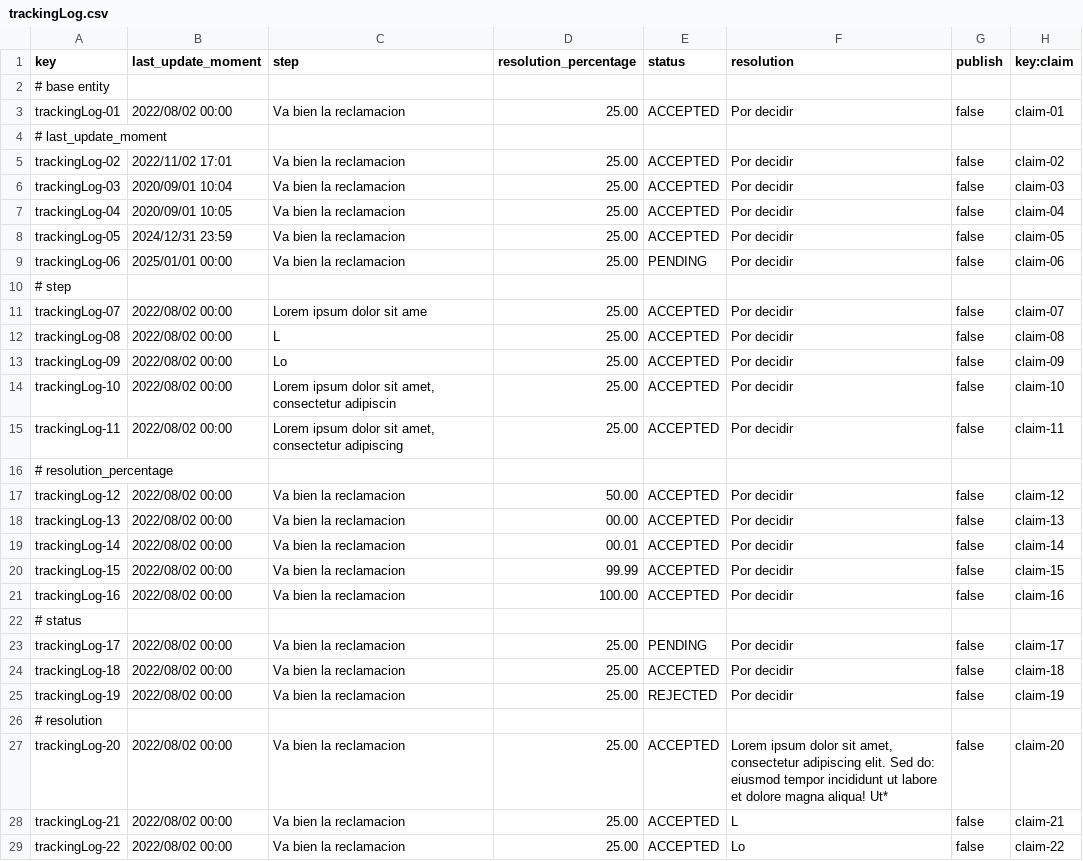
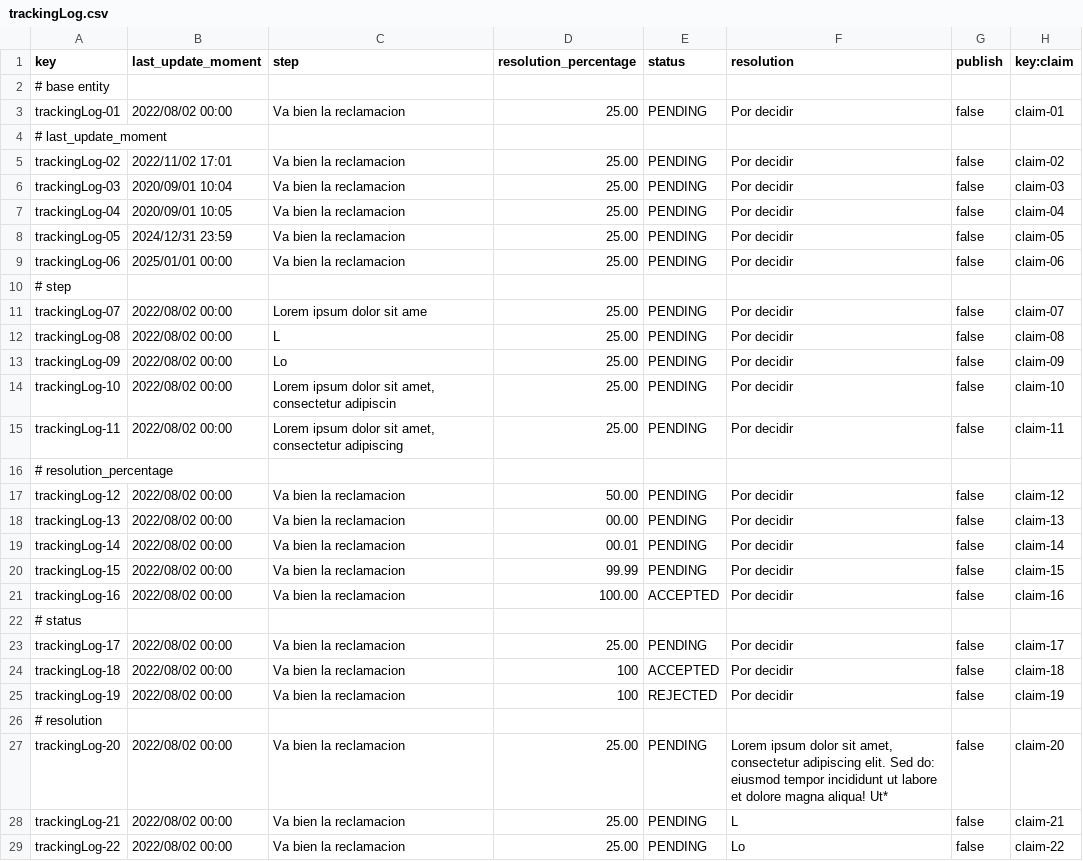
Before and after one commit to Javiergutpas/Acme-ANS-C2, a CSV file: src/main/resources/WEB-INF/data/sample/trackingLog.csv, drawn as a sheet; only a part is shown; the diff covers the shown part only.

Commit message:
tracking logs csv apparently done

```diff
--- a/src/main/resources/WEB-INF/data/sample/trackingLog.csv
+++ b/src/main/resources/WEB-INF/data/sample/trackingLog.csv
@@ -2,20 +2,20 @@ key,last_update_moment,step,resolution_percentage,status,resolution,publish,key:
 # base entity
-trackingLog-01,2022/08/02 00:00,Va bien la reclamacion,25.00,ACCEPTED,Por decidir,false,claim-01
+trackingLog-01,2022/08/02 00:00,Va bien la reclamacion,25.00,PENDING,Por decidir,false,claim-01
 # last_update_moment
-trackingLog-02,2022/11/02 17:01,Va bien la reclamacion,25.00,ACCEPTED,Por decidir,false,claim-02
-trackingLog-03,2020/09/01 10:04,Va bien la reclamacion,25.00,ACCEPTED,Por decidir,false,claim-03
-trackingLog-04,2020/09/01 10:05,Va bien la reclamacion,25.00,ACCEPTED,Por decidir,false,claim-04
-trackingLog-05,2024/12/31 23:59,Va bien la reclamacion,25.00,ACCEPTED,Por decidir,false,claim-05
+trackingLog-02,2022/11/02 17:01,Va bien la reclamacion,25.00,PENDING,Por decidir,false,claim-02
+trackingLog-03,2020/09/01 10:04,Va bien la reclamacion,25.00,PENDING,Por decidir,false,claim-03
+trackingLog-04,2020/09/01 10:05,Va bien la reclamacion,25.00,PENDING,Por decidir,false,claim-04
+trackingLog-05,2024/12/31 23:59,Va bien la reclamacion,25.00,PENDING,Por decidir,false,claim-05
 trackingLog-06,2025/01/01 00:00,Va bien la reclamacion,25.00,PENDING,Por decidir,false,claim-06
 # step
-trackingLog-07,2022/08/02 00:00,Lorem ipsum dolor sit ame,25.00,ACCEPTED,Por decidir,false,claim-07
-trackingLog-08,2022/08/02 00:00,L,25.00,ACCEPTED,Por decidir,false,claim-08
-trackingLog-09,2022/08/02 00:00,Lo,25.00,ACCEPTED,Por decidir,false,claim-09
-trackingLog-10,2022/08/02 00:00,"Lorem ipsum dolor sit amet, consectetur adipiscin",25.00,ACCEPTED,Por decidir,false,claim-10
-trackingLog-11,2022/08/02 00:00,"Lorem ipsum dolor sit amet, consectetur adipiscing",25.00,ACCEPTED,Por decidir,false,claim-11
+trackingLog-07,2022/08/02 00:00,Lorem ipsum dolor sit ame,25.00,PENDING,Por decidir,false,claim-07
+trackingLog-08,2022/08/02 00:00,L,25.00,PENDING,Por decidir,false,claim-08
+trackingLog-09,2022/08/02 00:00,Lo,25.00,PENDING,Por decidir,false,claim-09
+trackingLog-10,2022/08/02 00:00,"Lorem ipsum dolor sit amet, consectetur adipiscin",25.00,PENDING,Por decidir,false,claim-10
+trackingLog-11,2022/08/02 00:00,"Lorem ipsum dolor sit amet, consectetur adipiscing",25.00,PENDING,Por decidir,false,claim-11
 # resolution_percentage
-trackingLog-12,2022/08/02 00:00,Va bien la reclamacion,50.00,ACCEPTED,Por decidir,false,claim-12
-trackingLog-13,2022/08/02 00:00,Va bien la reclamacion,00.00,ACCEPTED,Por decidir,false,claim-13
-trackingLog-14,2022/08/02 00:00,Va bien la reclamacion,00.01,ACCEPTED,Por decidir,false,claim-14
-trackingLog-15,2022/08/02 00:00,Va bien la reclamacion,99.99,ACCEPTED,Por decidir,false,claim-15
+trackingLog-12,2022/08/02 00:00,Va bien la reclamacion,50.00,PENDING,Por decidir,false,claim-12
+trackingLog-13,2022/08/02 00:00,Va bien la reclamacion,00.00,PENDING,Por decidir,false,claim-13
+trackingLog-14,2022/08/02 00:00,Va bien la reclamacion,00.01,PENDING,Por decidir,false,claim-14
+trackingLog-15,2022/08/02 00:00,Va bien la reclamacion,99.99,PENDING,Por decidir,false,claim-15
 trackingLog-16,2022/08/02 00:00,Va bien la reclamacion,100.00,ACCEPTED,Por decidir,false,claim-16
@@ -23,7 +23,7 @@ trackingLog-16,2022/08/02 00:00,Va bien la reclamacion,100.00,ACCEPTED,Por decid
 trackingLog-17,2022/08/02 00:00,Va bien la reclamacion,25.00,PENDING,Por decidir,false,claim-17
-trackingLog-18,2022/08/02 00:00,Va bien la reclamacion,25.00,ACCEPTED,Por decidir,false,claim-18
-trackingLog-19,2022/08/02 00:00,Va bien la reclamacion,25.00,REJECTED,Por decidir,false,claim-19
+trackingLog-18,2022/08/02 00:00,Va bien la reclamacion,100,ACCEPTED,Por decidir,false,claim-18
+trackingLog-19,2022/08/02 00:00,Va bien la reclamacion,100,REJECTED,Por decidir,false,claim-19
 # resolution
-trackingLog-20,2022/08/02 00:00,Va bien la reclamacion,25.00,ACCEPTED,"Lorem ipsum dolor sit amet, consectetur adipiscing elit. Sed do: eiusmod tempor incididunt ut labore et dolore magna aliqua! Ut*",false,claim-20
-trackingLog-21,2022/08/02 00:00,Va bien la reclamacion,25.00,ACCEPTED,L,false,claim-21
-trackingLog-22,2022/08/02 00:00,Va bien la reclamacion,25.00,ACCEPTED,Lo,false,claim-22
+trackingLog-20,2022/08/02 00:00,Va bien la reclamacion,25.00,PENDING,"Lorem ipsum dolor sit amet, consectetur adipiscing elit. Sed do: eiusmod tempor incididunt ut labore et dolore magna aliqua! Ut*",false,claim-20
+trackingLog-21,2022/08/02 00:00,Va bien la reclamacion,25.00,PENDING,L,false,claim-21
+trackingLog-22,2022/08/02 00:00,Va bien la reclamacion,25.00,PENDING,Lo,false,claim-22
```
Also changed, not shown: 4 edited cells elsewhere in this file.
